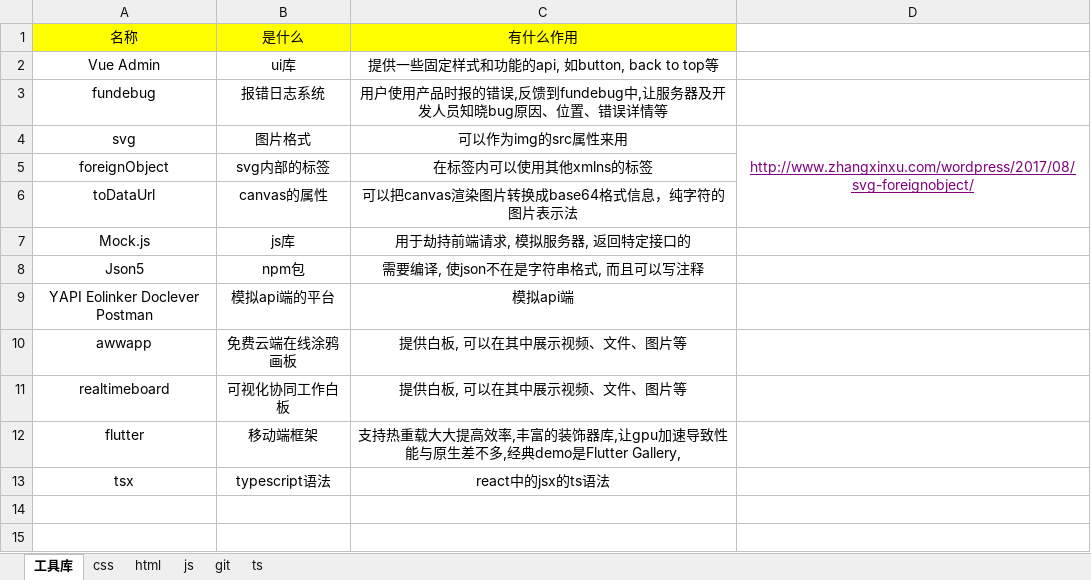
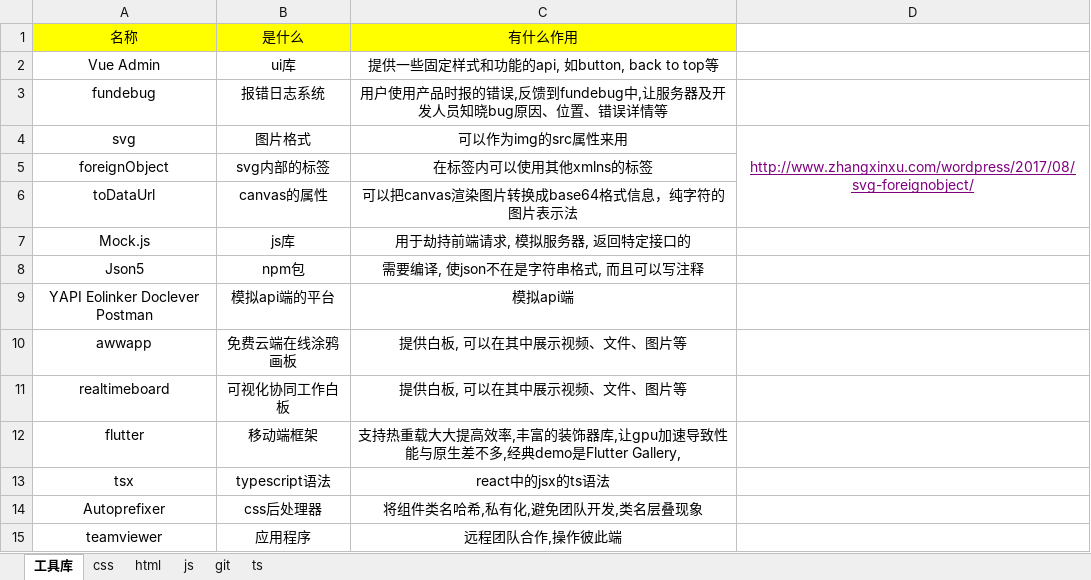
Before and after one commit to 592837154/-, an Excel workbook: 技术.xlsx, sheet 工具库, drawn as a sheet; values as stored, in another font and other column widths than the file's, no borders; the diff names each change by its address in the sheet, - before the commit and + after, or states it on an @@ line.

```diff
--- a/技术.xlsx (sheet 工具库)
+++ b/技术.xlsx (sheet 工具库)
+row 14: Autoprefixer | css后处理器 | 将组件类名哈希,私有化,避免团队开发,类名层叠现象
+row 15: teamviewer | 应用程序 | 远程团队合作,操作彼此端
```
